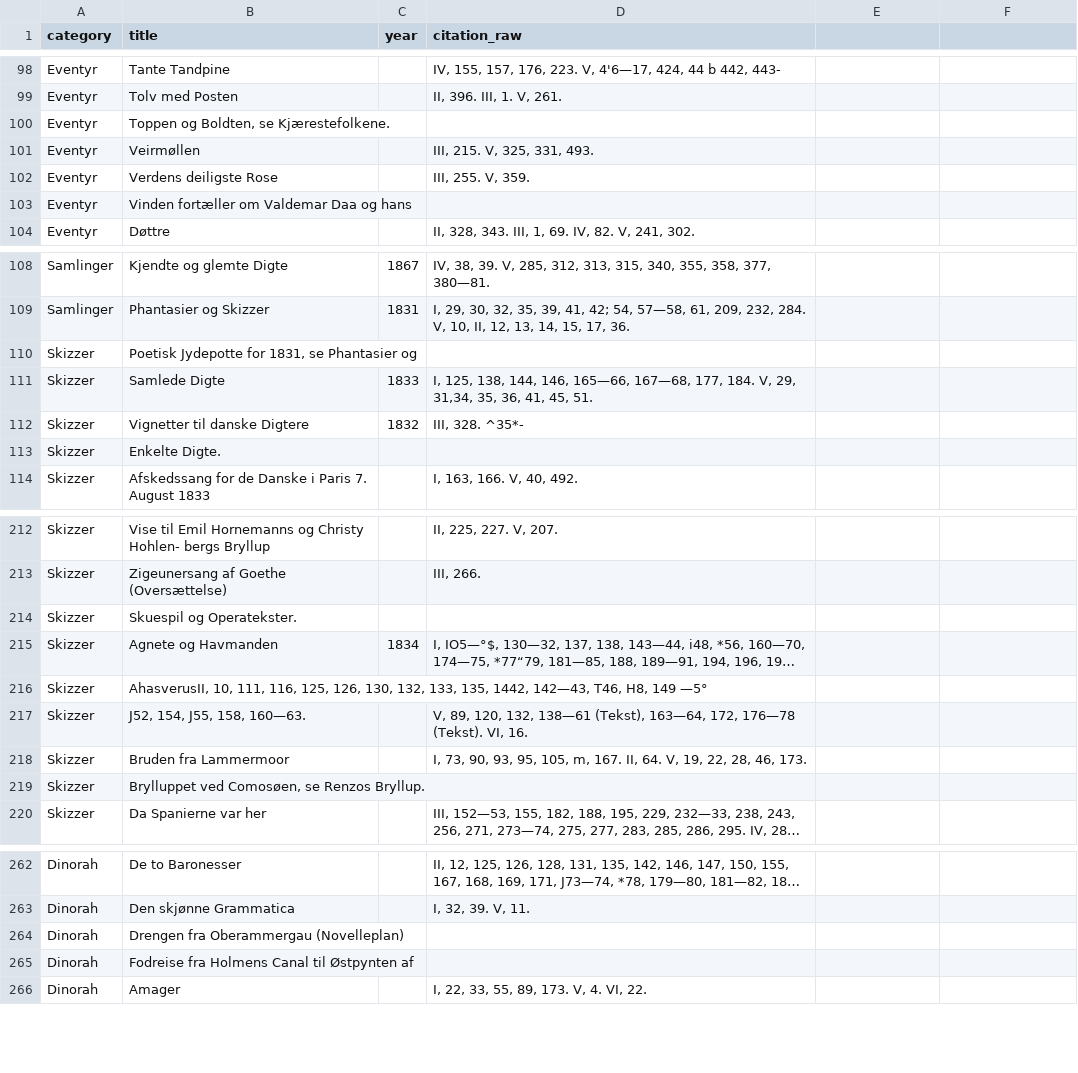
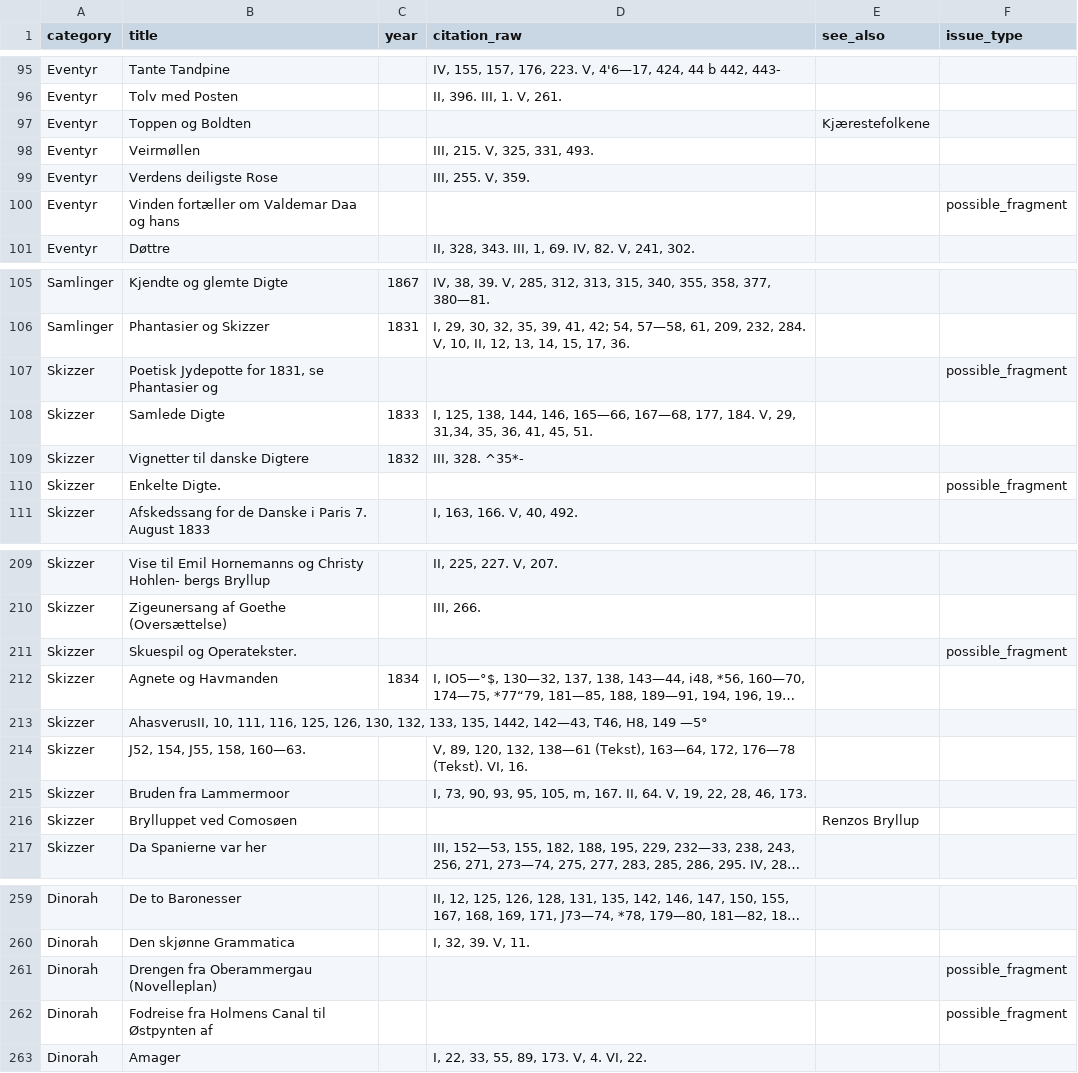
Before and after one commit to ogierMontanus/hca-open-repo, a CSV file: data/curated/collin_letters_work_index.csv, drawn as a sheet; only a part is shown, gaps mark what is left out; long unchanged cells end in …; removed rows and columns are numbered as before the commit, all else as after; the diff covers the shown part only; the diff names each change by its address in the sheet, - before the commit and + after, or states it on an @@ line.

```diff
--- a/data/curated/collin_letters_work_index.csv
+++ b/data/curated/collin_letters_work_index.csv
-E1: (empty)
+E1: see_also
-F1: (empty)
+F1: issue_type
-row 100: Eventyr | Toppen og Boldten, se Kjærestefolkene.
+row 97: Eventyr | Toppen og Boldten |  |  | Kjærestefolkene
-F100 (issue_type): (empty)
+F100 (issue_type): possible_fragment
-F107 (issue_type): (empty)
+F107 (issue_type): possible_fragment
-F110 (issue_type): (empty)
+F110 (issue_type): possible_fragment
-F211 (issue_type): (empty)
+F211 (issue_type): possible_fragment
-row 219: Skizzer | Brylluppet ved Comosøen, se Renzos Bryllup.
+row 216: Skizzer | Brylluppet ved Comosøen |  |  | Renzos Bryllup
-F261:F262 (issue_type): (empty)
+F261:F262 (issue_type): possible_fragment
```
Also changed, not shown: 4 added rows, 7 removed rows and 26 edited cells elsewhere in this file, data/curated/collin_letters_work_match.csv, 2 other files.
